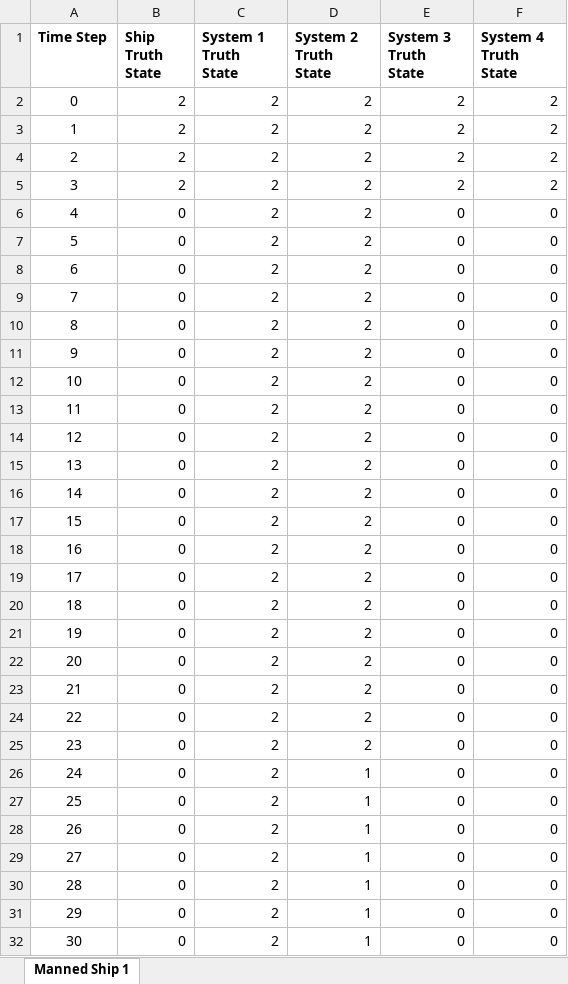
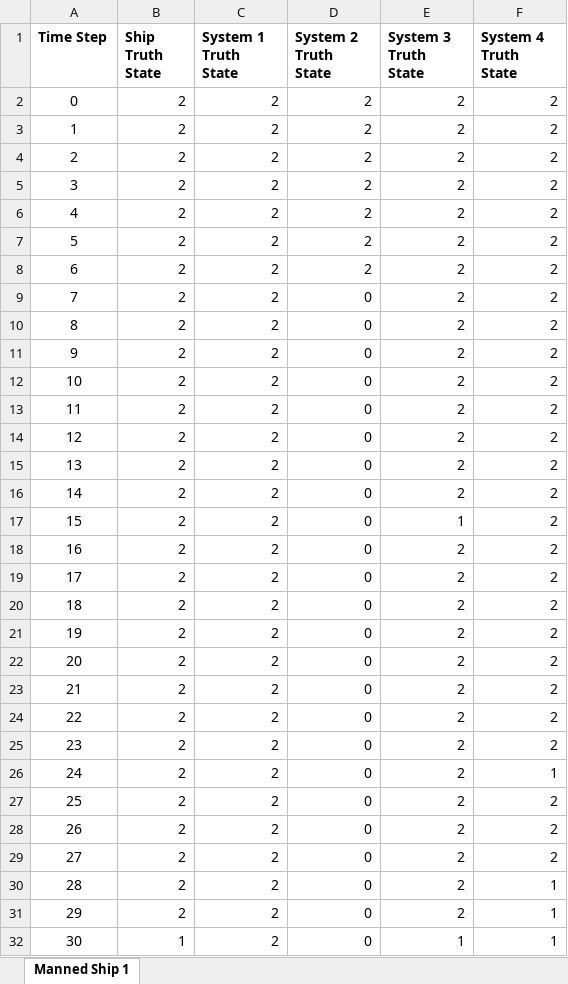
Before and after one commit to andreyaW/KISS, an Excel workbook: shipClassTests/testResults/mannedShipTestOutput.xlsx, sheet Manned Ship 1, drawn as a sheet; only a part is shown; values as stored, in another font and other column widths than the file's, no borders; conditional formats not drawn; the diff covers the shown part only; the diff names each change by its address in the sheet, - before the commit and + after, or states it on an @@ line.

```diff
--- a/shipClassTests/testResults/mannedShipTestOutput.xlsx (sheet Manned Ship 1)
+++ b/shipClassTests/testResults/mannedShipTestOutput.xlsx (sheet Manned Ship 1)
-B6:B31 (Ship Truth State): 0
+B6:B31 (Ship Truth State): 2
-E6:E16 (System 3 Truth State): 0
+E6:E16 (System 3 Truth State): 2
-F6:F25 (System 4 Truth State): 0
+F6:F25 (System 4 Truth State): 2
-D9:D25 (System 2 Truth State): 2
+D9:D25 (System 2 Truth State): 0
-E17 (System 3 Truth State): 0
+E17 (System 3 Truth State): 1
-E18:E31 (System 3 Truth State): 0
+E18:E31 (System 3 Truth State): 2
-D26:D32 (System 2 Truth State): 1
+D26:D32 (System 2 Truth State): 0
-F26 (System 4 Truth State): 0
+F26 (System 4 Truth State): 1
-F27:F29 (System 4 Truth State): 0
+F27:F29 (System 4 Truth State): 2
-F30:F32 (System 4 Truth State): 0
+F30:F32 (System 4 Truth State): 1
-B32 (Ship Truth State): 0
+B32 (Ship Truth State): 1
-E32 (System 3 Truth State): 0
+E32 (System 3 Truth State): 1
```
Also changed, not shown: 84 edited cells elsewhere in this sheet, shipClassTests/testResults/unmannedShipTestOutput.xlsx, 4 other files.
